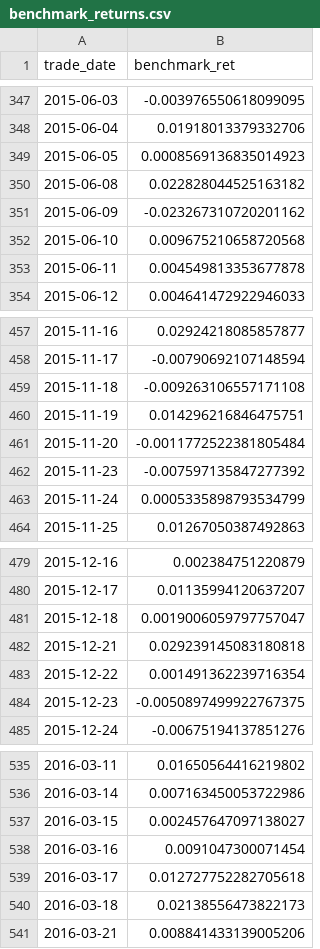
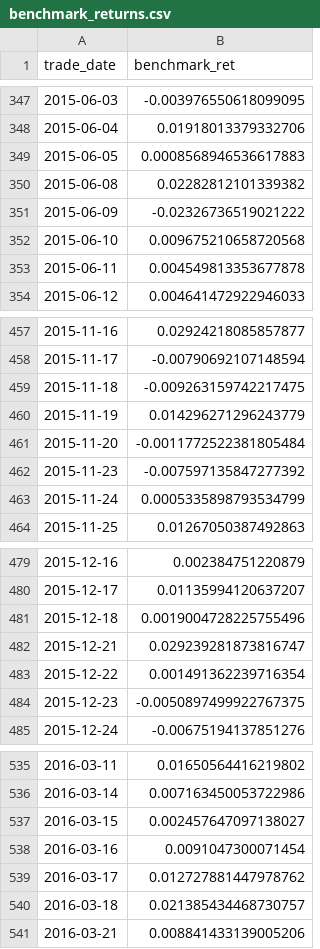
Before and after one commit to wiiliw/industry-volume-price-factor-rotation, a CSV file: results/final/industry_theme_latest/benchmark_returns.csv, drawn as a sheet; only a part is shown, gaps mark what is left out; the diff covers the shown part only.

```diff
--- a/results/final/industry_theme_latest/benchmark_returns.csv
+++ b/results/final/industry_theme_latest/benchmark_returns.csv
@@ -348,5 +348,5 @@ trade_date,benchmark_ret
 2015-06-04,0.01918013379332706
-2015-06-05,0.0008569136835014923
-2015-06-08,0.022828044525163182
-2015-06-09,-0.023267310720201162
+2015-06-05,0.0008568946536617883
+2015-06-08,0.02282812101339382
+2015-06-09,-0.02326736519021222
 2015-06-10,0.009675210658720568
@@ -458,4 +458,4 @@ trade_date,benchmark_ret
 2015-11-17,-0.00790692107148594
-2015-11-18,-0.009263106557171108
-2015-11-19,0.014296216846475751
+2015-11-18,-0.009263159742217475
+2015-11-19,0.014296271296243779
 2015-11-20,-0.0011772522381805484
@@ -480,4 +480,4 @@ trade_date,benchmark_ret
 2015-12-17,0.01135994120637207
-2015-12-18,0.0019006059797757047
-2015-12-21,0.029239145083180818
+2015-12-18,0.0019004728225755496
+2015-12-21,0.029239281873816747
 2015-12-22,0.001491362239716354
@@ -538,4 +538,4 @@ trade_date,benchmark_ret
 2016-03-16,0.0091047300071454
-2016-03-17,0.012727752282705618
-2016-03-18,0.02138556473822173
+2016-03-17,0.012727881447978762
+2016-03-18,0.021385434468730757
 2016-03-21,0.008841433139005206
```
Also changed, not shown: 88 added rows elsewhere in this file, results/final/industry_theme_latest/daily_ic.csv, results/final/industry_theme_latest/feature_importance.csv, 18 other files.
